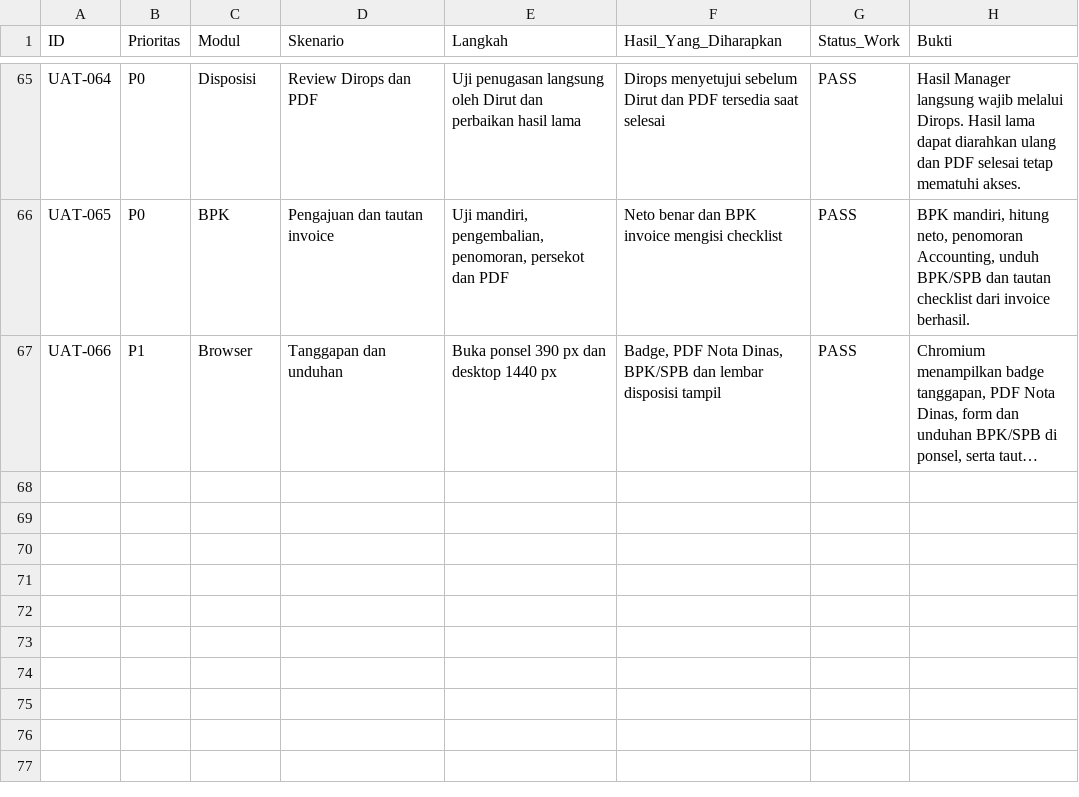
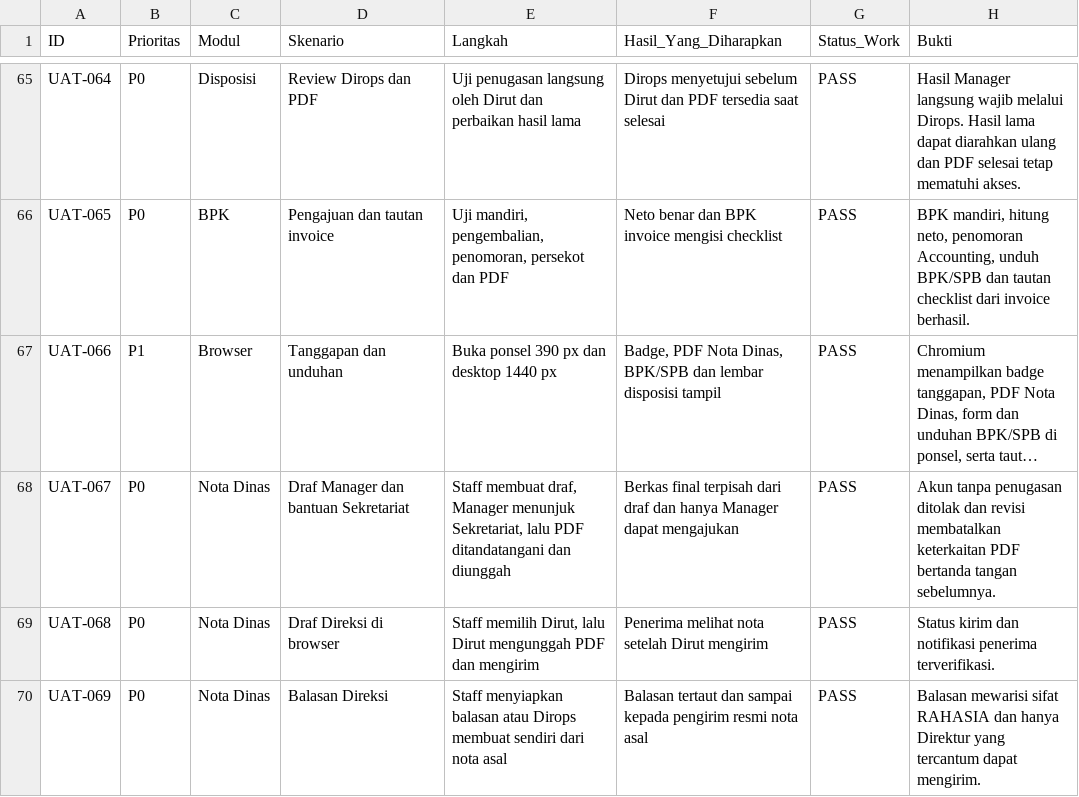
Before and after one commit to RioBithub/SIAP_ARU_Production, a CSV file: docs/v11/UAT.csv, drawn as a sheet; only a part is shown, gaps mark what is left out; long unchanged cells end in …; the diff names each change by its address in the sheet, - before the commit and + after, or states it on an @@ line.

Commit message:
Tambahkan draf bersama, PDF bertanda tangan, dan balasan Nota Dinas (#25)

```diff
--- a/docs/v11/UAT.csv
+++ b/docs/v11/UAT.csv
+row 68: UAT-067 | P0 | Nota Dinas | Draf Manager dan bantuan Sekretariat | Staff membuat draf, Manager menunjuk Sekretariat, lalu PDF ditandatangani dan diunggah | Berkas final terpisah dari draf dan hanya Manager dapat mengajukan | PASS | Akun tanpa penugasan ditolak dan revisi membatalkan keterkaitan PDF bertanda tangan sebelumnya.
+row 69: UAT-068 | P0 | Nota Dinas | Draf Direksi di browser | Staff memilih Dirut, lalu Dirut mengunggah PDF dan mengirim | Penerima melihat nota setelah Dirut mengirim | PASS | Status kirim dan notifikasi penerima terverifikasi.
+row 70: UAT-069 | P0 | Nota Dinas | Balasan Direksi | Staff menyiapkan balasan atau Dirops membuat sendiri dari nota asal | Balasan tertaut dan sampai kepada pengirim resmi nota asal | PASS | Balasan mewarisi sifat RAHASIA dan hanya Direktur yang tercantum dapat mengirim.
```
Also changed, not shown: 21 other files.
